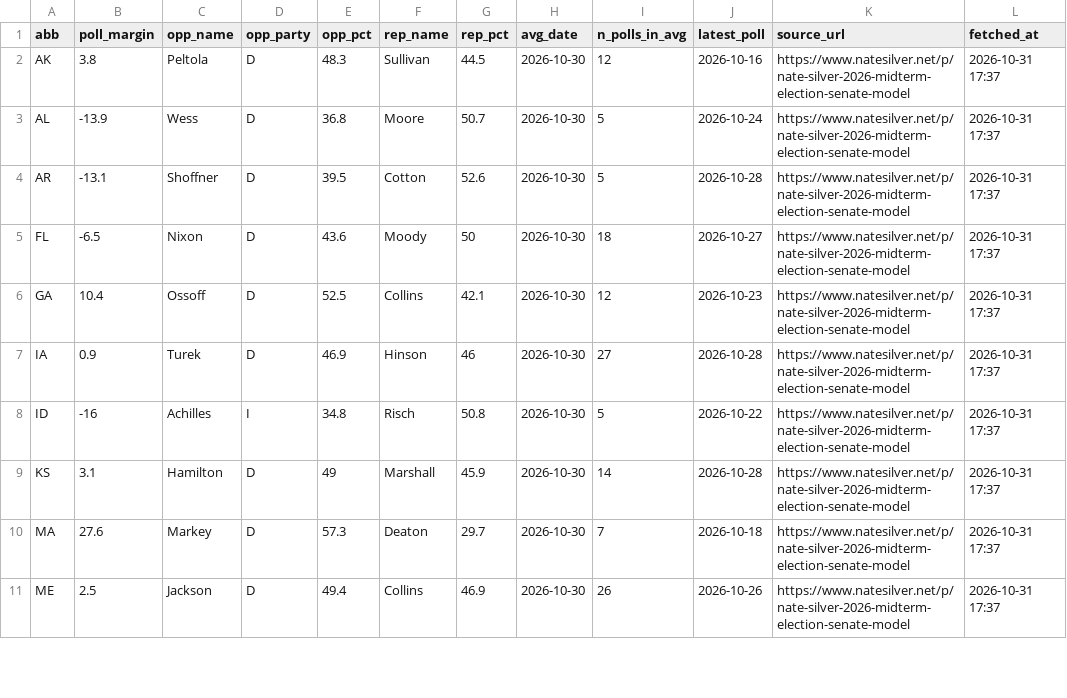
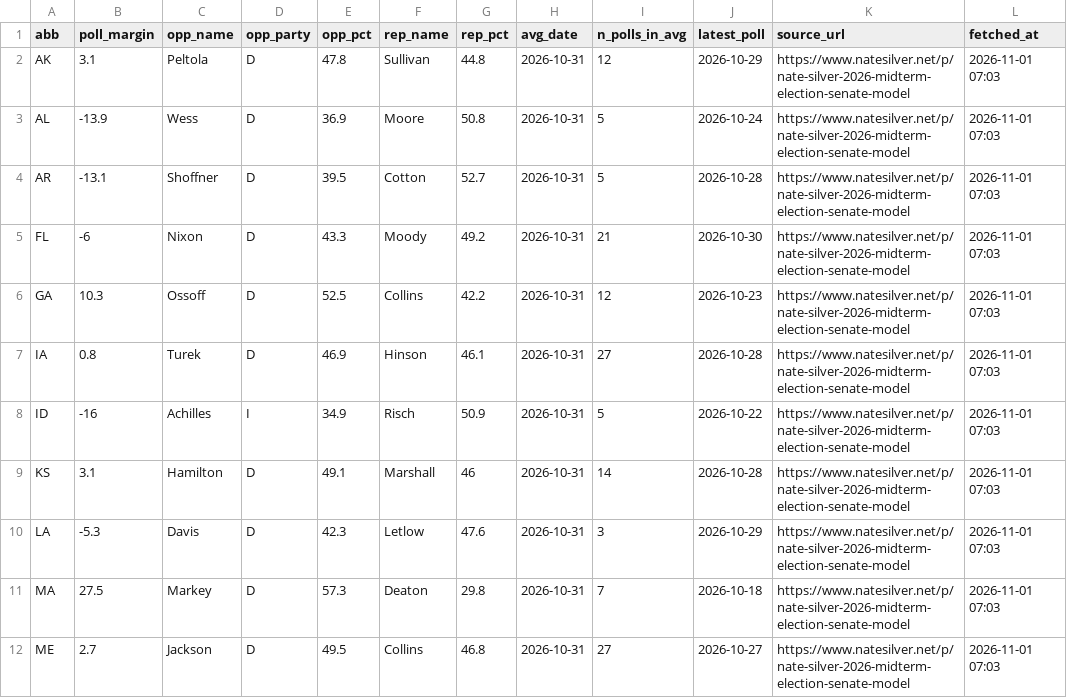
Before and after one commit to KeepTheOutliers/margin-of-error, a CSV file: data/current_polls.csv, drawn as a sheet; only a part is shown; the diff covers the shown part only.

```diff
--- a/data/current_polls.csv
+++ b/data/current_polls.csv
@@ -1,11 +1,12 @@
 abb,poll_margin,opp_name,opp_party,opp_pct,rep_name,rep_pct,avg_date,n_polls_in_avg,latest_poll,source_url,fetched_at
-AK,3.8,Peltola,D,48.3,Sullivan,44.5,2026-10-30,12,2026-10-16,https://www.natesilver.net/p/nate-silver-2026-midterm-election-senate-model,2026-10-31 17:37
-AL,-13.9,Wess,D,36.8,Moore,50.7,2026-10-30,5,2026-10-24,https://www.natesilver.net/p/nate-silver-2026-midterm-election-senate-model,2026-10-31 17:37
-AR,-13.1,Shoffner,D,39.5,Cotton,52.6,2026-10-30,5,2026-10-28,https://www.natesilver.net/p/nate-silver-2026-midterm-election-senate-model,2026-10-31 17:37
-FL,-6.5,Nixon,D,43.6,Moody,50,2026-10-30,18,2026-10-27,https://www.natesilver.net/p/nate-silver-2026-midterm-election-senate-model,2026-10-31 17:37
-GA,10.4,Ossoff,D,52.5,Collins,42.1,2026-10-30,12,2026-10-23,https://www.natesilver.net/p/nate-silver-2026-midterm-election-senate-model,2026-10-31 17:37
-IA,0.9,Turek,D,46.9,Hinson,46,2026-10-30,27,2026-10-28,https://www.natesilver.net/p/nate-silver-2026-midterm-election-senate-model,2026-10-31 17:37
-ID,-16,Achilles,I,34.8,Risch,50.8,2026-10-30,5,2026-10-22,https://www.natesilver.net/p/nate-silver-2026-midterm-election-senate-model,2026-10-31 17:37
-KS,3.1,Hamilton,D,49,Marshall,45.9,2026-10-30,14,2026-10-28,https://www.natesilver.net/p/nate-silver-2026-midterm-election-senate-model,2026-10-31 17:37
-MA,27.6,Markey,D,57.3,Deaton,29.7,2026-10-30,7,2026-10-18,https://www.natesilver.net/p/nate-silver-2026-midterm-election-senate-model,2026-10-31 17:37
-ME,2.5,Jackson,D,49.4,Collins,46.9,2026-10-30,26,2026-10-26,https://www.natesilver.net/p/nate-silver-2026-midterm-election-senate-model,2026-10-31 17:37
+AK,3.1,Peltola,D,47.8,Sullivan,44.8,2026-10-31,12,2026-10-29,https://www.natesilver.net/p/nate-silver-2026-midterm-election-senate-model,2026-11-01 07:03
+AL,-13.9,Wess,D,36.9,Moore,50.8,2026-10-31,5,2026-10-24,https://www.natesilver.net/p/nate-silver-2026-midterm-election-senate-model,2026-11-01 07:03
+AR,-13.1,Shoffner,D,39.5,Cotton,52.7,2026-10-31,5,2026-10-28,https://www.natesilver.net/p/nate-silver-2026-midterm-election-senate-model,2026-11-01 07:03
+FL,-6,Nixon,D,43.3,Moody,49.2,2026-10-31,21,2026-10-30,https://www.natesilver.net/p/nate-silver-2026-midterm-election-senate-model,2026-11-01 07:03
+GA,10.3,Ossoff,D,52.5,Collins,42.2,2026-10-31,12,2026-10-23,https://www.natesilver.net/p/nate-silver-2026-midterm-election-senate-model,2026-11-01 07:03
+IA,0.8,Turek,D,46.9,Hinson,46.1,2026-10-31,27,2026-10-28,https://www.natesilver.net/p/nate-silver-2026-midterm-election-senate-model,2026-11-01 07:03
+ID,-16,Achilles,I,34.9,Risch,50.9,2026-10-31,5,2026-10-22,https://www.natesilver.net/p/nate-silver-2026-midterm-election-senate-model,2026-11-01 07:03
+KS,3.1,Hamilton,D,49.1,Marshall,46,2026-10-31,14,2026-10-28,https://www.natesilver.net/p/nate-silver-2026-midterm-election-senate-model,2026-11-01 07:03
+LA,-5.3,Davis,D,42.3,Letlow,47.6,2026-10-31,3,2026-10-29,https://www.natesilver.net/p/nate-silver-2026-midterm-election-senate-model,2026-11-01 07:03
+MA,27.5,Markey,D,57.3,Deaton,29.8,2026-10-31,7,2026-10-18,https://www.natesilver.net/p/nate-silver-2026-midterm-election-senate-model,2026-11-01 07:03
+ME,2.7,Jackson,D,49.5,Collins,46.8,2026-10-31,27,2026-10-27,https://www.natesilver.net/p/nate-silver-2026-midterm-election-senate-model,2026-11-01 07:03
```
Also changed, not shown: 58 edited cells elsewhere in this file, data/early_vote.csv, data/race_polls.csv.
